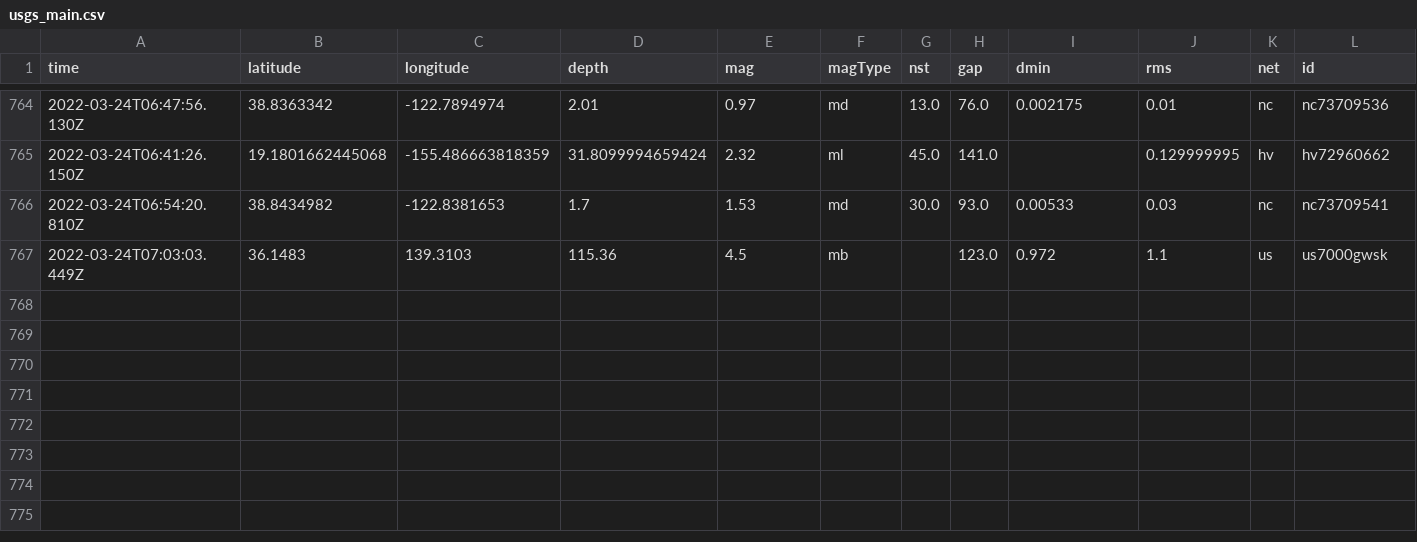
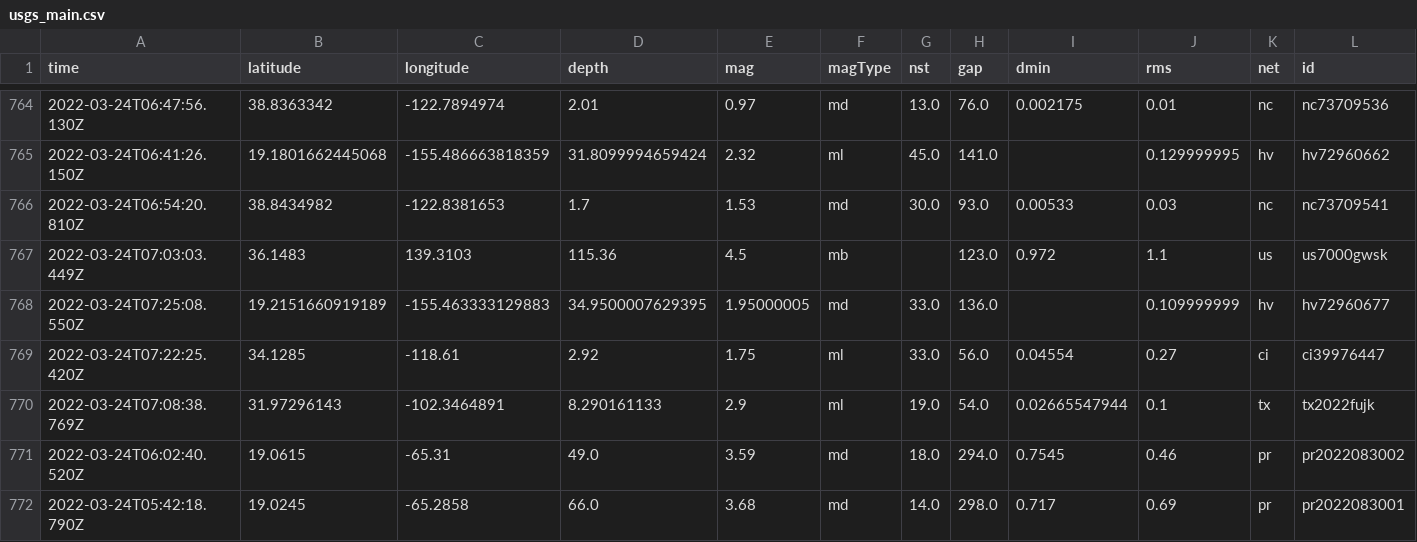
Before and after one commit to pbock/nicar22-github-actions, a CSV file: usgs_main.csv, drawn as a sheet; only a part is shown, gaps mark what is left out; rows hold the shown columns only; the diff names each change by its address in the sheet, - before the commit and + after, or states it on an @@ line.

```diff
--- a/usgs_main.csv
+++ b/usgs_main.csv
+row 768: 2022-03-24T07:25:08.550Z | 19.2151660919189 | -155.463333129883 | 34.9500007629395 | 1.95000005 | md | 33.0 | 136.0 |  | 0.109999999 | hv | hv72960677
+row 769: 2022-03-24T07:22:25.420Z | 34.1285 | -118.61 | 2.92 | 1.75 | ml | 33.0 | 56.0 | 0.04554 | 0.27 | ci | ci39976447
+row 770: 2022-03-24T07:08:38.769Z | 31.97296143 | -102.3464891 | 8.290161133 | 2.9 | ml | 19.0 | 54.0 | 0.02665547944 | 0.1 | tx | tx2022fujk
+row 771: 2022-03-24T06:02:40.520Z | 19.0615 | -65.31 | 49.0 | 3.59 | md | 18.0 | 294.0 | 0.7545 | 0.46 | pr | pr2022083002
+row 772: 2022-03-24T05:42:18.790Z | 19.0245 | -65.2858 | 66.0 | 3.68 | md | 14.0 | 298.0 | 0.717 | 0.69 | pr | pr2022083001
```
Also changed, not shown: usgs_current.csv.
